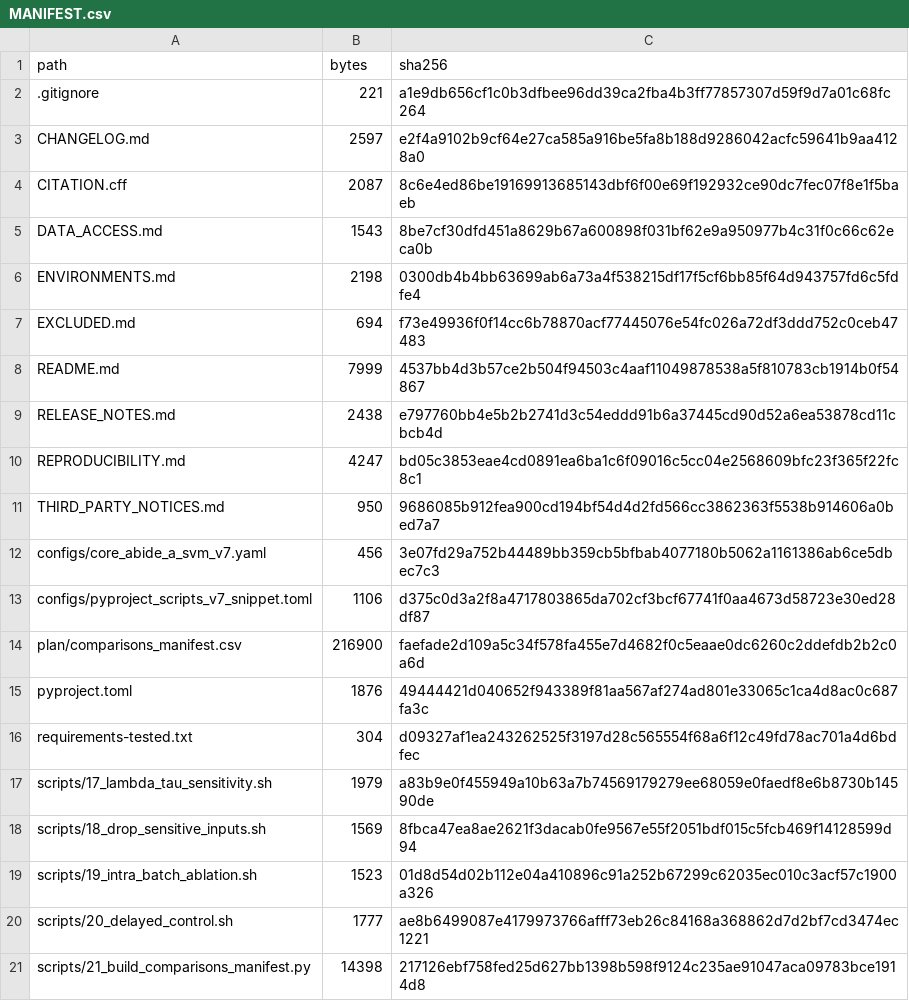
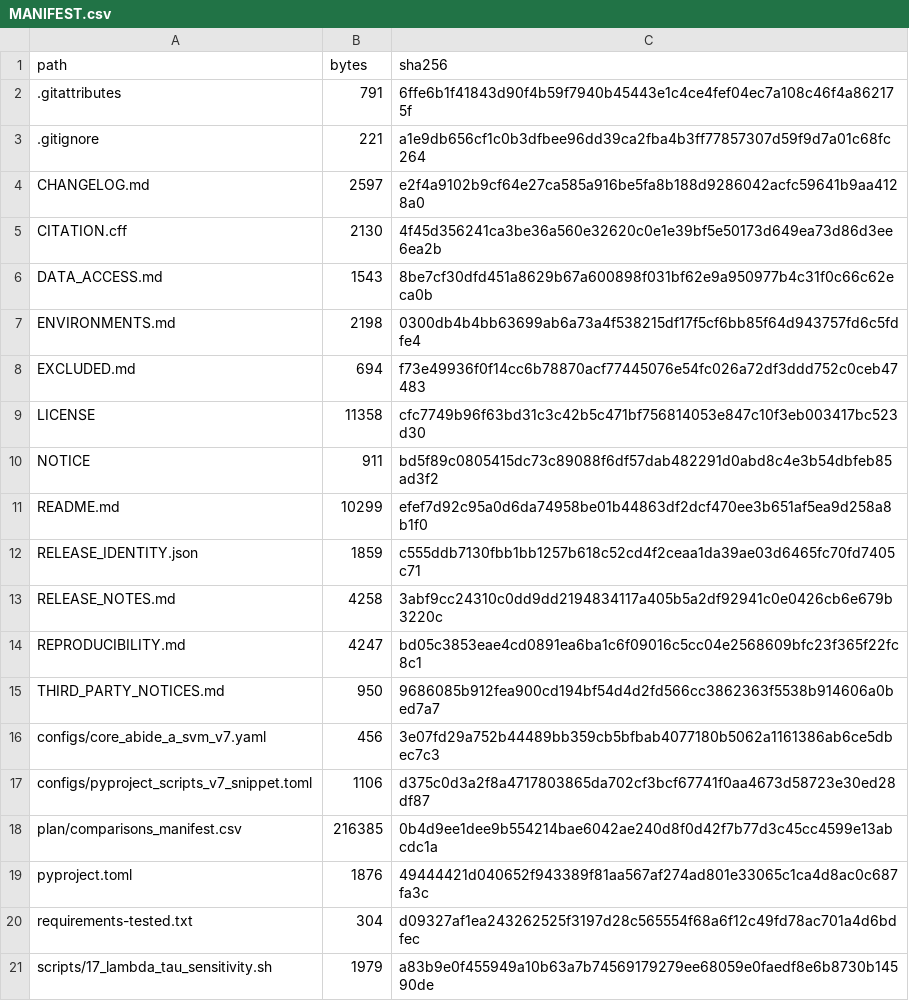
Before and after one commit to mindloop-lab/fair-al, a CSV file: MANIFEST.csv, drawn as a sheet; only a part is shown; the shorter side is filled out with more unchanged rows.

Commit message:
Release cmpb-rev1-v1.0.1: ship LICENSE/NOTICE, fix CSV byte integrity, unify licence
cmpb-rev1-v1 shipped without LICENSE/NOTICE while its documentation declared
Apache-2.0, and two files failed their own SHA256SUMS in a fresh clone because the
publishing host normalised CRLF to LF at commit time.

This commit adds LICENSE, NOTICE and .gitattributes, writes every text file with LF,
and recomputes MANIFEST.csv and SHA256SUMS after that normalisation. No source file,
statistic, comparison-plan entry or data value changes.

```diff
--- a/MANIFEST.csv
+++ b/MANIFEST.csv
@@ -1,5 +1,6 @@
 path,bytes,sha256
+.gitattributes,791,6ffe6b1f41843d90f4b59f7940b45443e1c4ce4fef04ec7a108c46f4a862175f
 .gitignore,221,a1e9db656cf1c0b3dfbee96dd39ca2fba4b3ff77857307d59f9d7a01c68fc264
 CHANGELOG.md,2597,e2f4a9102b9cf64e27ca585a916be5fa8b188d9286042acfc59641b9aa4128a0
-CITATION.cff,2087,8c6e4ed86be19169913685143dbf6f00e69f192932ce90dc7fec07f8e1f5baeb
+CITATION.cff,2130,4f45d356241ca3be36a560e32620c0e1e39bf5e50173d649ea73d86d3ee6ea2b
 DATA_ACCESS.md,1543,8be7cf30dfd451a8629b67a600898f031bf62e9a950977b4c31f0c66c62eca0b
@@ -7,4 +8,7 @@ ENVIRONMENTS.md,2198,0300db4b4bb63699ab6a73a4f538215df17f5cf6bb85f64d943757fd6c5
 EXCLUDED.md,694,f73e49936f0f14cc6b78870acf77445076e54fc026a72df3ddd752c0ceb47483
-README.md,7999,4537bb4d3b57ce2b504f94503c4aaf11049878538a5f810783cb1914b0f54867
-RELEASE_NOTES.md,2438,e797760bb4e5b2b2741d3c54eddd91b6a37445cd90d52a6ea53878cd11cbcb4d
+LICENSE,11358,cfc7749b96f63bd31c3c42b5c471bf756814053e847c10f3eb003417bc523d30
+NOTICE,911,bd5f89c0805415dc73c89088f6df57dab482291d0abd8c4e3b54dbfeb85ad3f2
+README.md,10299,efef7d92c95a0d6da74958be01b44863df2dcf470ee3b651af5ea9d258a8b1f0
+RELEASE_IDENTITY.json,1859,c555ddb7130fbb1bb1257b618c52cd4f2ceaa1da39ae03d6465fc70fd7405c71
+RELEASE_NOTES.md,4258,3abf9cc24310c0dd9dd2194834117a405b5a2df92941c0e0426cb6e679b3220c
 REPRODUCIBILITY.md,4247,bd05c3853eae4cd0891ea6ba1c6f09016c5cc04e2568609bfc23f365f22fc8c1
@@ -13,3 +17,3 @@ configs/core_abide_a_svm_v7.yaml,456,3e07fd29a752b44489bb359cb5bfbab4077180b5062
 configs/pyproject_scripts_v7_snippet.toml,1106,d375c0d3a2f8a4717803865da702cf3bcf67741f0aa4673d58723e30ed28df87
-plan/comparisons_manifest.csv,216900,faefade2d109a5c34f578fa455e7d4682f0c5eaae0dc6260c2ddefdb2b2c0a6d
+plan/comparisons_manifest.csv,216385,0b4d9ee1dee9b554214bae6042ae240d8f0d42f7b77d3c45cc4599e13abcdc1a
 pyproject.toml,1876,49444421d040652f943389f81aa567af274ad801e33065c1ca4d8ac0c687fa3c
```
Also changed, not shown: 8 other files.
